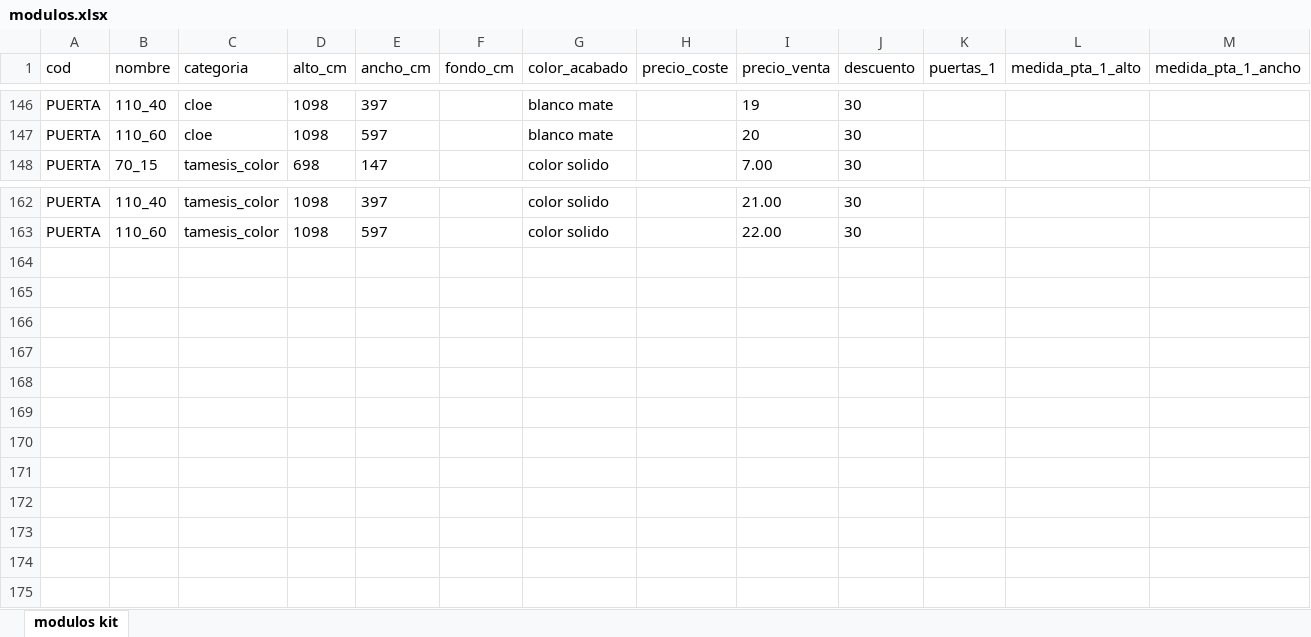
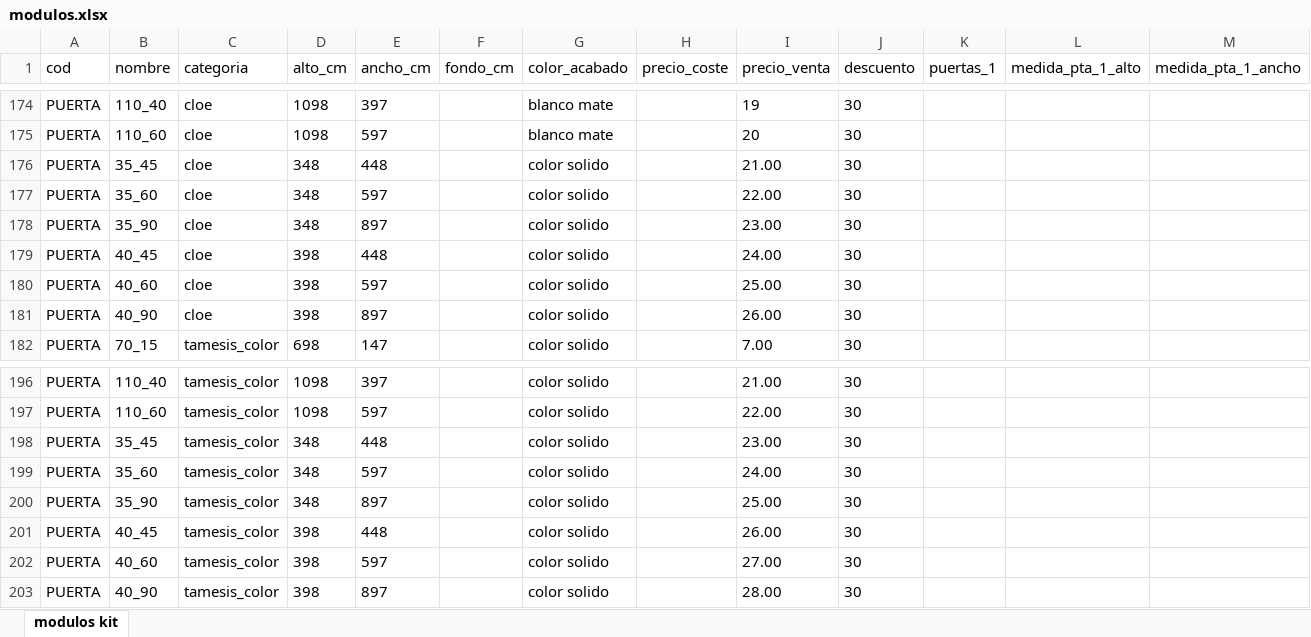
Before and after one commit to montoyeta-star/bdestaeslabuena, an Excel workbook: modulos.xlsx, sheet modulos kit, drawn as a sheet; only a part is shown, gaps mark what is left out; values as stored, in another font and other column widths than the file's, no borders; the diff covers the shown part only; the diff names each change by its address in the sheet, - before the commit and + after, or states it on an @@ line.

```diff
--- a/modulos.xlsx (sheet modulos kit)
+++ b/modulos.xlsx (sheet modulos kit)
+row 176: PUERTA | 35_45 | cloe | 348 | 448 |  | color solido |  | 21.00 | 30
+row 177: PUERTA | 35_60 | cloe | 348 | 597 |  | color solido |  | 22.00 | 30
+row 178: PUERTA | 35_90 | cloe | 348 | 897 |  | color solido |  | 23.00 | 30
+row 179: PUERTA | 40_45 | cloe | 398 | 448 |  | color solido |  | 24.00 | 30
+row 180: PUERTA | 40_60 | cloe | 398 | 597 |  | color solido |  | 25.00 | 30
+row 181: PUERTA | 40_90 | cloe | 398 | 897 |  | color solido |  | 26.00 | 30
+row 198: PUERTA | 35_45 | tamesis_color | 348 | 448 |  | color solido |  | 23.00 | 30
+row 199: PUERTA | 35_60 | tamesis_color | 348 | 597 |  | color solido |  | 24.00 | 30
+row 200: PUERTA | 35_90 | tamesis_color | 348 | 897 |  | color solido |  | 25.00 | 30
+row 201: PUERTA | 40_45 | tamesis_color | 398 | 448 |  | color solido |  | 26.00 | 30
+row 202: PUERTA | 40_60 | tamesis_color | 398 | 597 |  | color solido |  | 27.00 | 30
+row 203: PUERTA | 40_90 | tamesis_color | 398 | 897 |  | color solido |  | 28.00 | 30
```
Also changed, not shown: 28 added rows elsewhere in this sheet, formulas that keep their value, 1 other file.
